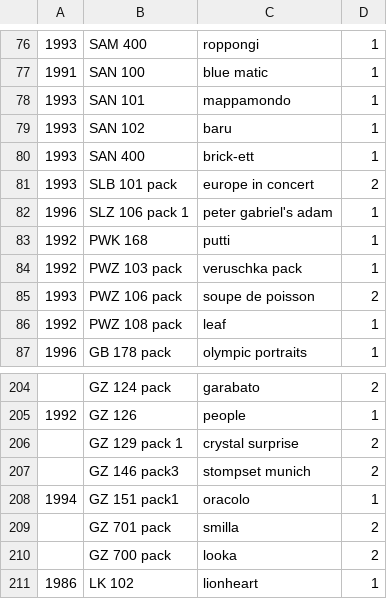
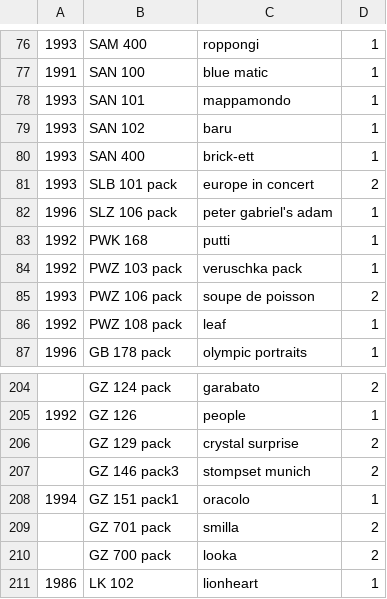
Before and after one commit to galind/swatch-market-price-fetcher, a CSV file: watches.csv, drawn as a sheet; only a part is shown, gaps mark what is left out; the diff names each change by its address in the sheet, - before the commit and + after, or states it on an @@ line.

Commit message:
minor fixes

```diff
--- a/watches.csv
+++ b/watches.csv
-B82: SLZ 106 pack 1
+B82: SLZ 106 pack
-B206: GZ 129 pack 1
+B206: GZ 129 pack
```
